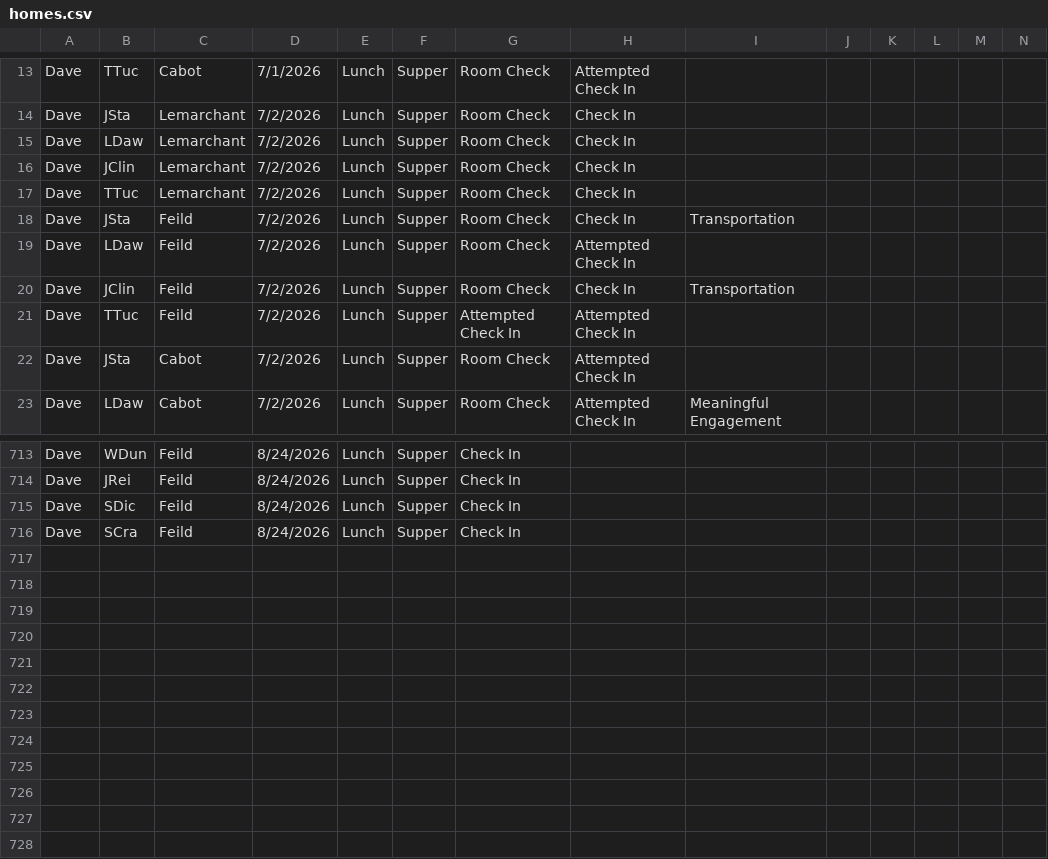
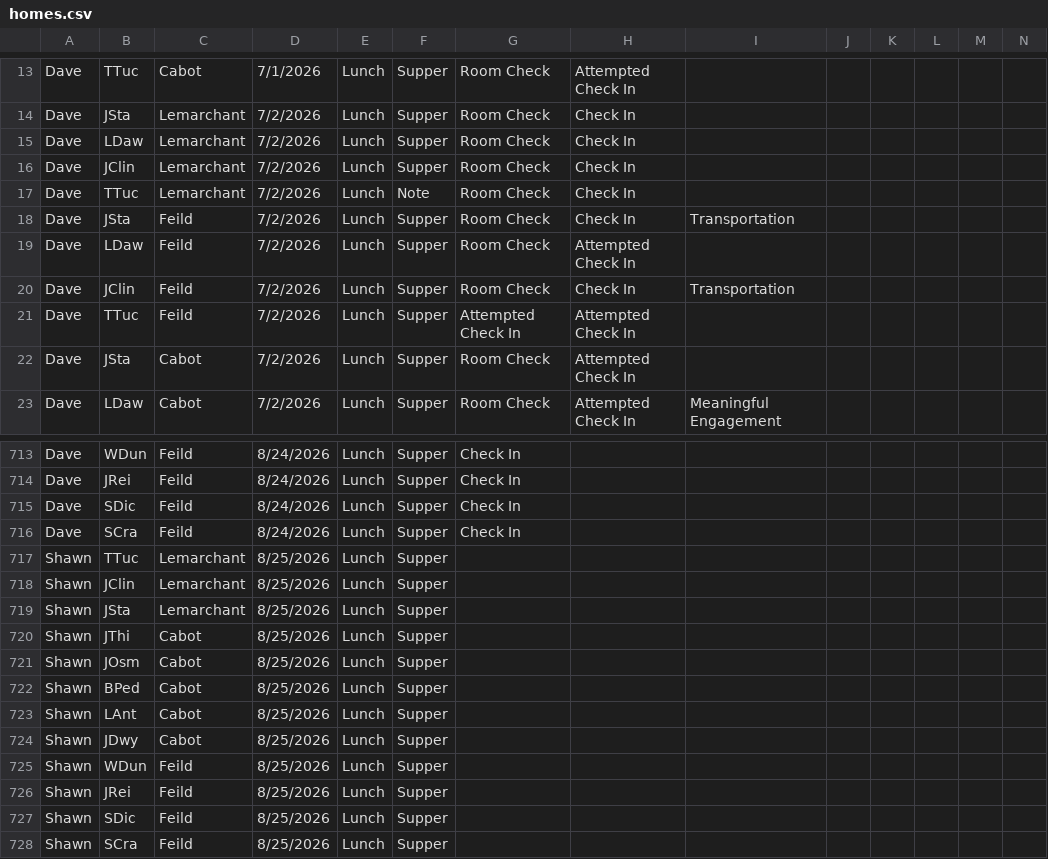
Before and after one commit to rcahill-code/homes-live, a CSV file: data/homes.csv, drawn as a sheet; only a part is shown, gaps mark what is left out; rows hold the shown columns only; the diff names each change by its address in the sheet, - before the commit and + after, or states it on an @@ line.

```diff
--- a/data/homes.csv
+++ b/data/homes.csv
-F17: Supper
+F17: Note
+row 717: Shawn | TTuc | Lemarchant | 8/25/2026 | Lunch | Supper
+row 718: Shawn | JClin | Lemarchant | 8/25/2026 | Lunch | Supper
+row 719: Shawn | JSta | Lemarchant | 8/25/2026 | Lunch | Supper
+row 720: Shawn | JThi | Cabot | 8/25/2026 | Lunch | Supper
+row 721: Shawn | JOsm | Cabot | 8/25/2026 | Lunch | Supper
+row 722: Shawn | BPed | Cabot | 8/25/2026 | Lunch | Supper
+row 723: Shawn | LAnt | Cabot | 8/25/2026 | Lunch | Supper
+row 724: Shawn | JDwy | Cabot | 8/25/2026 | Lunch | Supper
+row 725: Shawn | WDun | Feild | 8/25/2026 | Lunch | Supper
+row 726: Shawn | JRei | Feild | 8/25/2026 | Lunch | Supper
+row 727: Shawn | SDic | Feild | 8/25/2026 | Lunch | Supper
+row 728: Shawn | SCra | Feild | 8/25/2026 | Lunch | Supper
```
